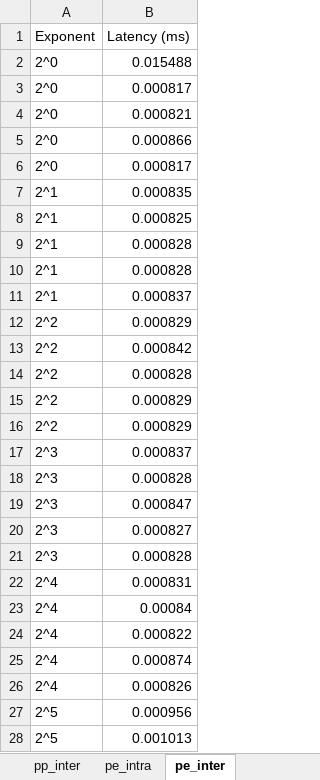
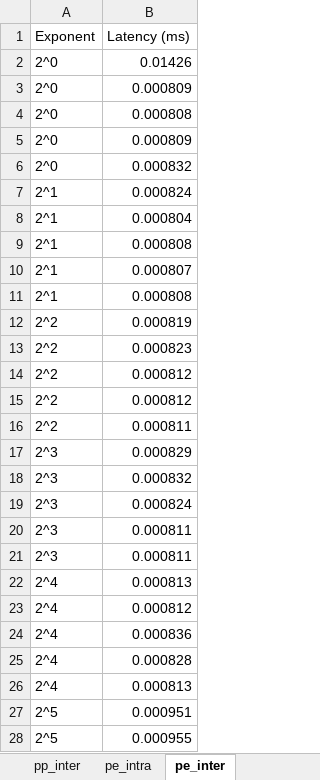
Before and after one commit to Leander-s/komnet, an Excel workbook: Results_Excel.xlsx, sheet pe_inter, drawn as a sheet; only a part is shown; values as stored, in another font and other column widths than the file's, no borders; table styles not drawn; the diff covers the shown part only; the diff names each change by its address in the sheet, - before the commit and + after, or states it on an @@ line.

```diff
--- a/Results_Excel.xlsx (sheet pe_inter)
+++ b/Results_Excel.xlsx (sheet pe_inter)
-B2 (Latency (ms)): 0.015488
+B2 (Latency (ms)): 0.01426
-B3 (Latency (ms)): 0.000817
+B3 (Latency (ms)): 0.000809
-B4 (Latency (ms)): 0.000821
+B4 (Latency (ms)): 0.000808
-B5 (Latency (ms)): 0.000866
+B5 (Latency (ms)): 0.000809
-B6 (Latency (ms)): 0.000817
+B6 (Latency (ms)): 0.000832
-B7 (Latency (ms)): 0.000835
+B7 (Latency (ms)): 0.000824
-B8 (Latency (ms)): 0.000825
+B8 (Latency (ms)): 0.000804
-B9 (Latency (ms)): 0.000828
+B9 (Latency (ms)): 0.000808
-B10 (Latency (ms)): 0.000828
+B10 (Latency (ms)): 0.000807
-B11 (Latency (ms)): 0.000837
+B11 (Latency (ms)): 0.000808
-B12 (Latency (ms)): 0.000829
+B12 (Latency (ms)): 0.000819
-B13 (Latency (ms)): 0.000842
+B13 (Latency (ms)): 0.000823
-B14 (Latency (ms)): 0.000828
+B14 (Latency (ms)): 0.000812
-B15 (Latency (ms)): 0.000829
+B15 (Latency (ms)): 0.000812
-B16 (Latency (ms)): 0.000829
+B16 (Latency (ms)): 0.000811
-B17 (Latency (ms)): 0.000837
+B17 (Latency (ms)): 0.000829
-B18 (Latency (ms)): 0.000828
+B18 (Latency (ms)): 0.000832
-B19 (Latency (ms)): 0.000847
+B19 (Latency (ms)): 0.000824
-B20 (Latency (ms)): 0.000827
+B20 (Latency (ms)): 0.000811
-B21 (Latency (ms)): 0.000828
+B21 (Latency (ms)): 0.000811
-B22 (Latency (ms)): 0.000831
+B22 (Latency (ms)): 0.000813
-B23 (Latency (ms)): 0.00084
+B23 (Latency (ms)): 0.000812
-B24 (Latency (ms)): 0.000822
+B24 (Latency (ms)): 0.000836
-B25 (Latency (ms)): 0.000874
+B25 (Latency (ms)): 0.000828
-B26 (Latency (ms)): 0.000826
+B26 (Latency (ms)): 0.000813
-B27 (Latency (ms)): 0.000956
+B27 (Latency (ms)): 0.000951
-B28 (Latency (ms)): 0.001013
+B28 (Latency (ms)): 0.000955
```
Also changed, not shown: 6 added rows, 6 removed rows and 70 edited cells elsewhere in this sheet, sheet Task_93, sheet Task_92_ib, sheet Task_92, sheet pp_intra, sheet pp_intra_7, sheet pe_intra, 16 more sheets, charts or pictures, 1 other file.
